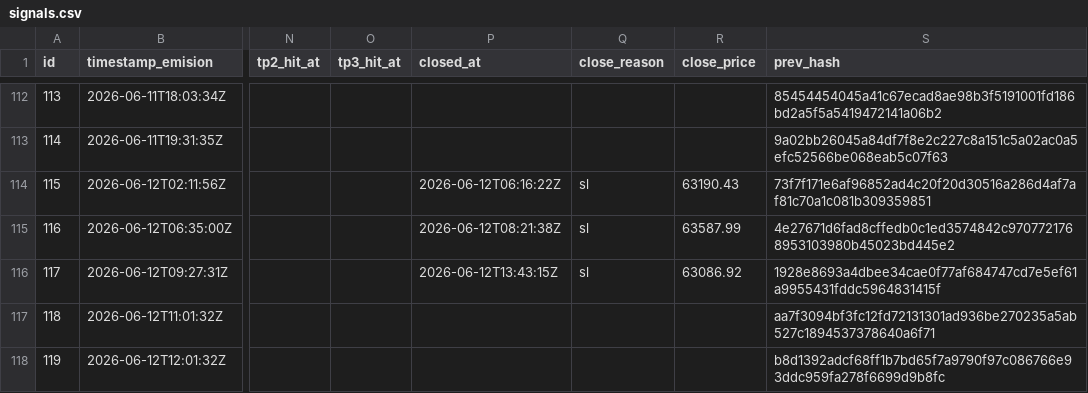
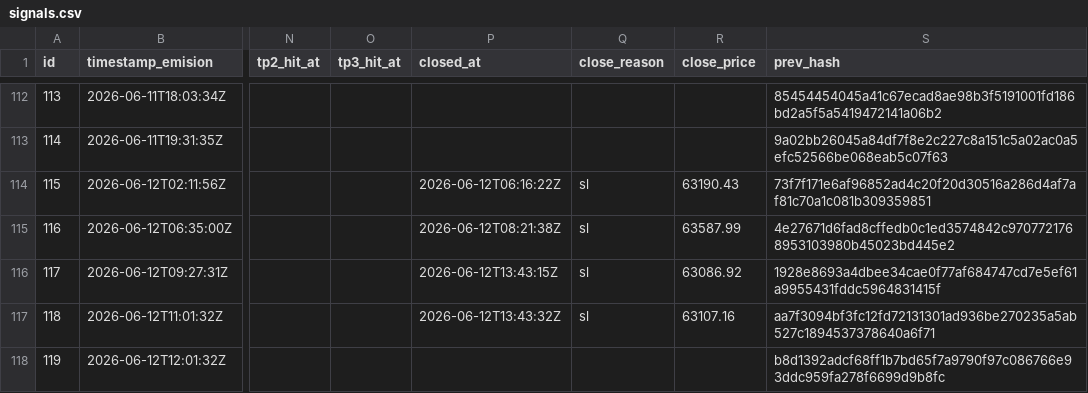
Before and after one commit to z3n3k4/quantumblock-track, a CSV file: signals.csv, drawn as a sheet; only a part is shown, gaps mark what is left out; the diff names each change by its address in the sheet, - before the commit and + after, or states it on an @@ line.

```diff
--- a/signals.csv
+++ b/signals.csv
-P117 (closed_at): (empty)
+P117 (closed_at): 2026-06-12T13:43:32Z
-Q117 (close_reason): (empty)
+Q117 (close_reason): sl
-R117 (close_price): (empty)
+R117 (close_price): 63107.16
```
Also changed, not shown: 1 other file.
